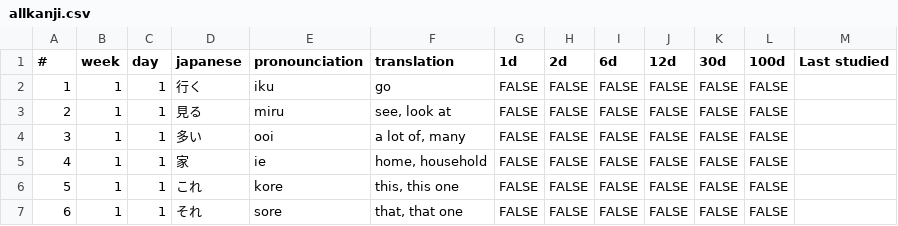
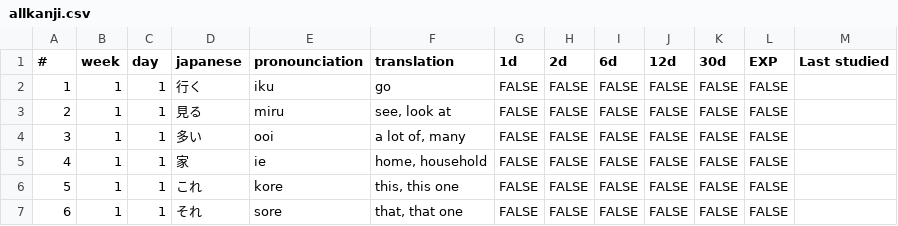
Before and after one commit to torreschris/python, a CSV file: kanji/allkanji.csv, drawn as a sheet; only a part is shown.

```diff
--- a/kanji/allkanji.csv
+++ b/kanji/allkanji.csv
@@ -1,2 +1,2 @@
-#,week,day,japanese,pronounciation,translation,1d,2d,6d,12d,30d,100d,Last studied,
+#,week,day,japanese,pronounciation,translation,1d,2d,6d,12d,30d,EXP,Last studied,
 1,1,1,行く,iku,go,FALSE,FALSE,FALSE,FALSE,FALSE,FALSE,,
```
Also changed, not shown: 1 other file.
